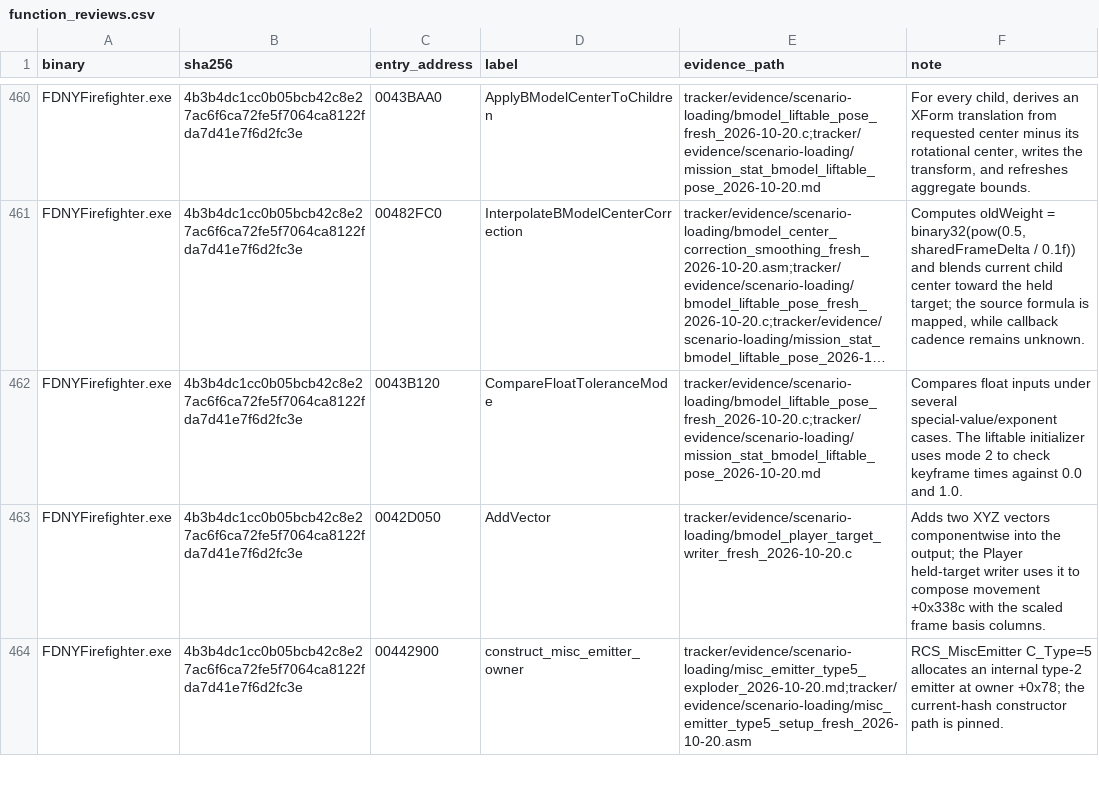
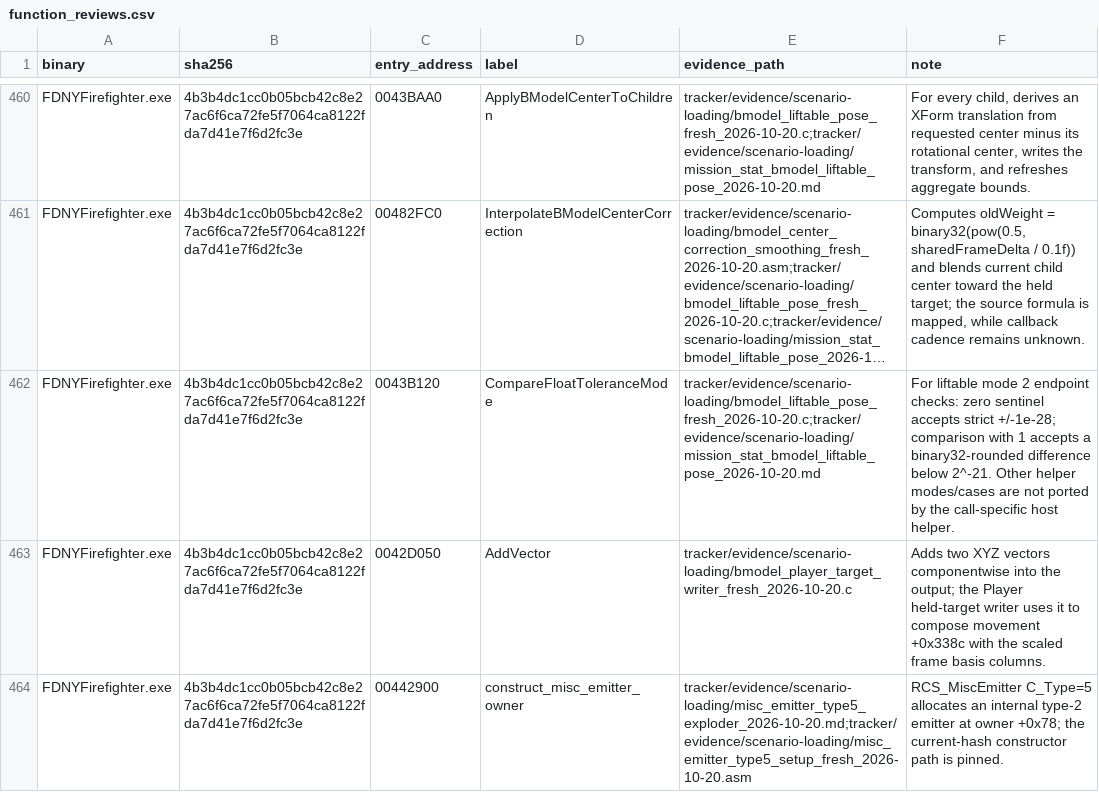
Before and after one commit to JacobPilawa/fdny-maps, a CSV file: decomp_revised/tracker/function_reviews.csv, drawn as a sheet; only a part is shown, gaps mark what is left out; long unchanged cells end in …; the diff names each change by its address in the sheet, - before the commit and + after, or states it on an @@ line.

```diff
--- a/decomp_revised/tracker/function_reviews.csv
+++ b/decomp_revised/tracker/function_reviews.csv
-F462 (note): Compares float inputs under several special-value/exponent cases. The liftable initializer uses mode 2 to check keyframe times against 0.0 and 1.0.
+F462 (note): For liftable mode 2 endpoint checks: zero sentinel accepts strict +/-1e-28; comparison with 1 accepts a binary32-rounded difference below 2^-21. Other helper modes/cases are not ported by the call-specific host helper.
```
Also changed, not shown: decomp_revised/tracker/progress_history.csv, 4 other files.
